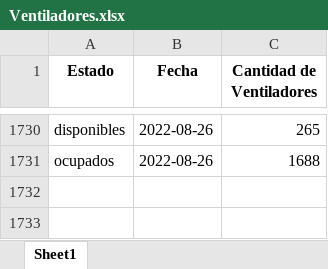
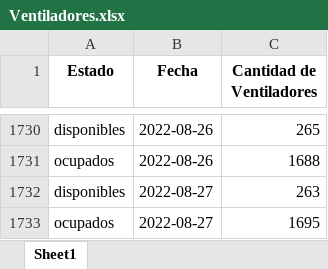
Before and after one commit to Sud-Austral/COVID_CL, an Excel workbook: Hospitales/Ventiladores.xlsx, sheet Sheet1, drawn as a sheet; only a part is shown, gaps mark what is left out; values as stored, in another font and other column widths than the file's, no borders; the diff names each change by its address in the sheet, - before the commit and + after, or states it on an @@ line.

```diff
--- a/Hospitales/Ventiladores.xlsx (sheet Sheet1)
+++ b/Hospitales/Ventiladores.xlsx (sheet Sheet1)
+row 1732: disponibles | 2022-08-27 | 263
+row 1733: ocupados | 2022-08-27 | 1695
```
Also changed, not shown: Hospitales/CamasHospital_Diario.xlsx, Hospitales/Hospitales.xlsx, 1 other file.
